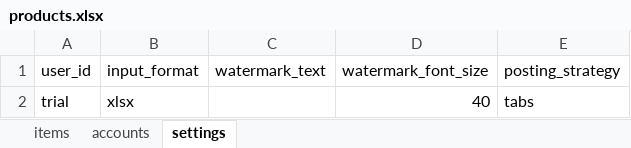
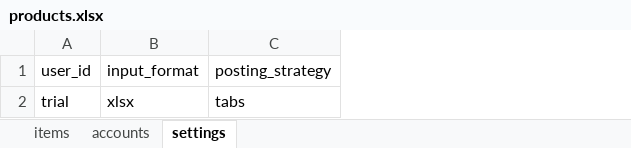
Before and after one commit to towfikul-islam/facebook-marketplace-autolisting-bot, an Excel workbook: inputs/products.xlsx, sheet settings, drawn as a sheet; values as stored, in another font and other column widths than the file's, no borders; the diff names each change by its address in the sheet, - before the commit and + after, or states it on an @@ line.

```diff
--- a/inputs/products.xlsx (sheet settings)
+++ b/inputs/products.xlsx (sheet settings)
-column C, row 1: watermark_text
-column D, rows 1-2: watermark_font_size | 40
```
Also changed, not shown: sheet items, sheet accounts, 4 other files.
